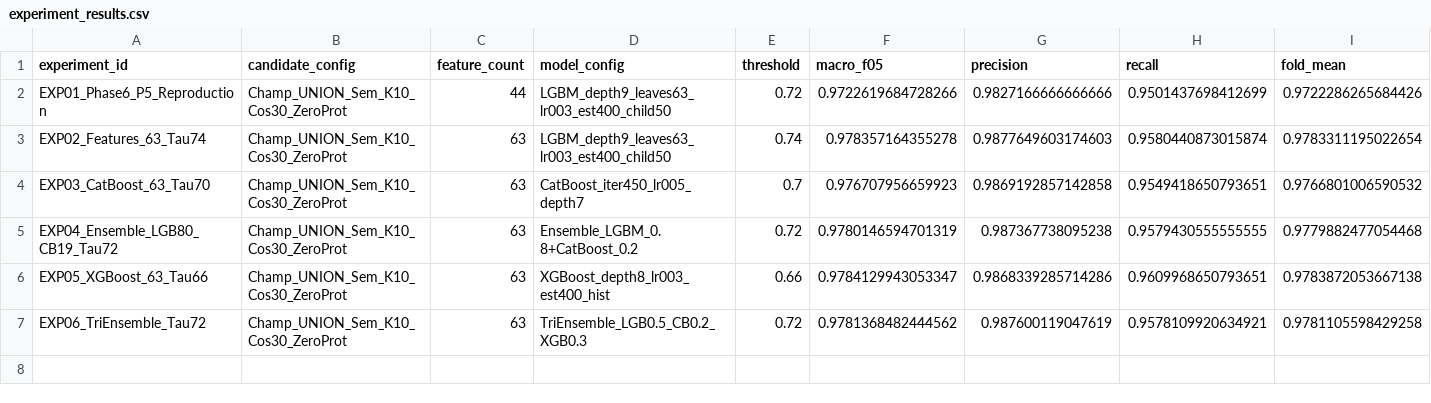
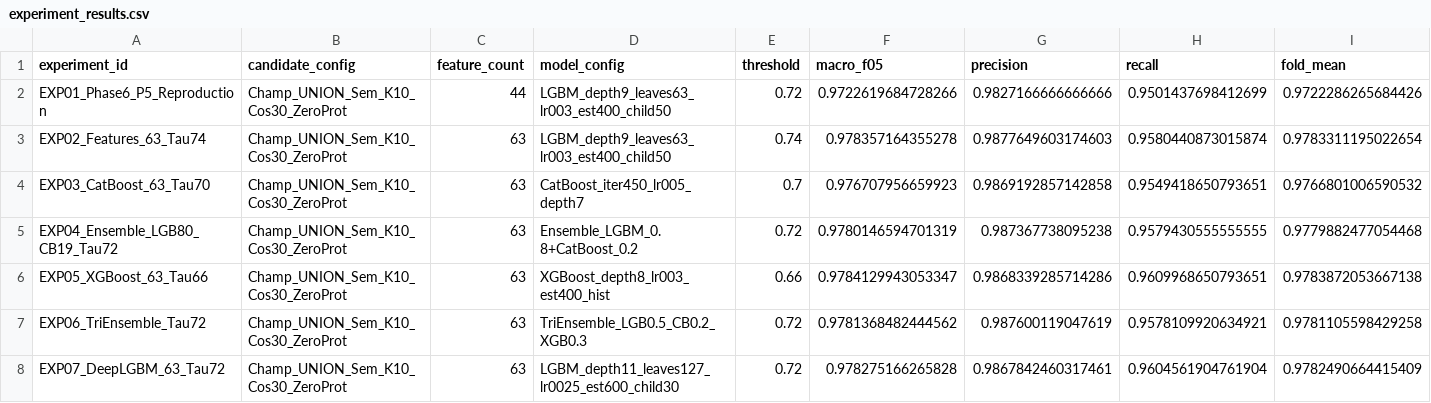
Before and after one commit to Prateek2007-cmd/amazon-ml-challenge, a CSV file: experiments/final_challenger/phase8/experiment_results.csv, drawn as a sheet; only a part is shown; rows hold the shown columns only; the diff names each change by its address in the sheet, - before the commit and + after, or states it on an @@ line.

Commit message:
Phase 8: EXP07 Deep LightGBM benchmark, verified country distribution (India 46.7%), and updated BEST_MODEL frontier

```diff
--- a/experiments/final_challenger/phase8/experiment_results.csv
+++ b/experiments/final_challenger/phase8/experiment_results.csv
+row 8: EXP07_DeepLGBM_63_Tau72 | Champ_UNION_Sem_K10_Cos30_ZeroProt | 63 | LGBM_depth11_leaves127_lr0025_est600_child30 | 0.72 | 0.978275166265828 | 0.9867842460317461 | 0.9604561904761904 | 0.9782490664415409
```
Also changed, not shown: 3 other files.
